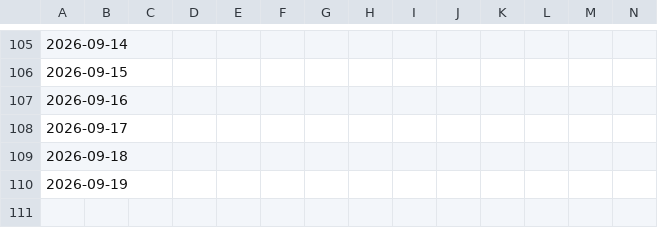
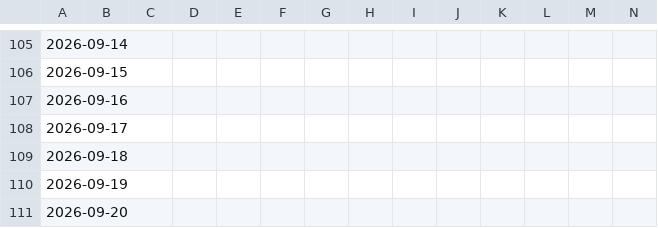
Before and after one commit to BrisingrsStudies/Garmin-Sync, a CSV file: data/garmin.csv, drawn as a sheet; only a part is shown, gaps mark what is left out; rows hold the shown columns only; the diff names each change by its address in the sheet, - before the commit and + after, or states it on an @@ line.

```diff
--- a/data/garmin.csv
+++ b/data/garmin.csv
+row 111: 2026-09-20
```
